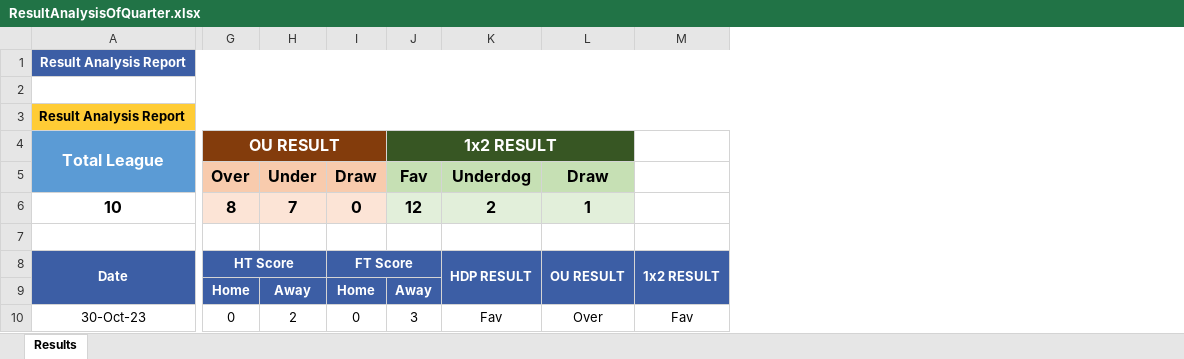
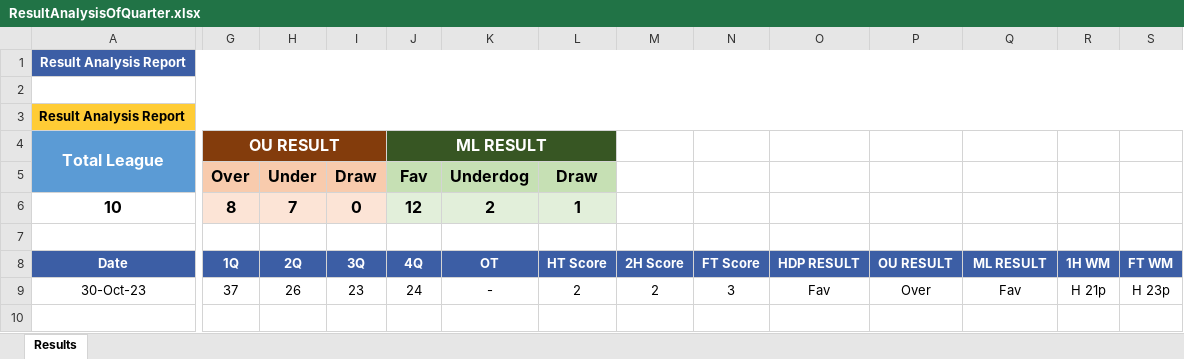
Before and after one commit to starixvn/new-accounting-portal_nap-universal-reports, an Excel workbook: src/UniversalReports.Sites/ExcelTemplate/ResultAnalysis/ResultAnalysisOfQuarter.xlsx, sheet Results, drawn as a sheet; only a part is shown, gaps mark what is left out; values as stored, in another font and other column widths than the file's, no borders; removed rows and columns are numbered as before the commit, all else as after; rows hold the shown columns only; the diff covers the shown part only; the diff names each change by its address in the sheet, - before the commit and + after, or states it on an @@ line.

Commit message:
feat: 206794 - excel file for basketball

```diff
--- a/src/UniversalReports.Sites/ExcelTemplate/ResultAnalysis/ResultAnalysisOfQuarter.xlsx (sheet Results)
+++ b/src/UniversalReports.Sites/ExcelTemplate/ResultAnalysis/ResultAnalysisOfQuarter.xlsx (sheet Results)
+column K, rows 5-9: Underdog | 2 |  | OT | -
+column L, rows 5-9: Draw | 1 |  | HT Score | 2
+column M, rows 8-9: 2H Score | 2
+column N, rows 8-9: FT Score | 3
+column R, rows 8-9: 1H WM | H 21p
+column S, rows 8-9: FT WM | H 23p
-J4: 1x2 RESULT
+J4: ML RESULT
-J4:L4 merged
+J4:L4 merged
-O4:P4 fill: #375623
+O4:P4 fill: none
-O5: Underdog
+O5: (empty)
-O5:P5 fill: #C6E0B4
+O5:P5 fill: none
-P5: Draw
+P5: (empty)
-O6: 2
+O6: (empty)
-O6:P6 fill: #E2EFDA
+O6:P6 fill: none
-P6: 1
+P6: (empty)
-A8:A9 merged
-G8: HT Score
+G8: 1Q
-G8:H8 merged
-H8: (empty)
+H8: 2Q
-I8: FT Score
+I8: 3Q
-I8:J8 merged
-J8: (empty)
+J8: 4Q
-K8:K9 merged
-L8:L9 merged
-Q8: 1x2 RESULT
+Q8: ML RESULT
-M8:M9 merged
-row 9:  | Home | Away | Home | Away
-G9: 0
+G9: 37
-H9: 2
+H9: 26
-I9: 0
+I9: 23
-J9: 3
+J9: 24
```
Also changed, not shown: merged cells elsewhere in this sheet, 19 other files.
